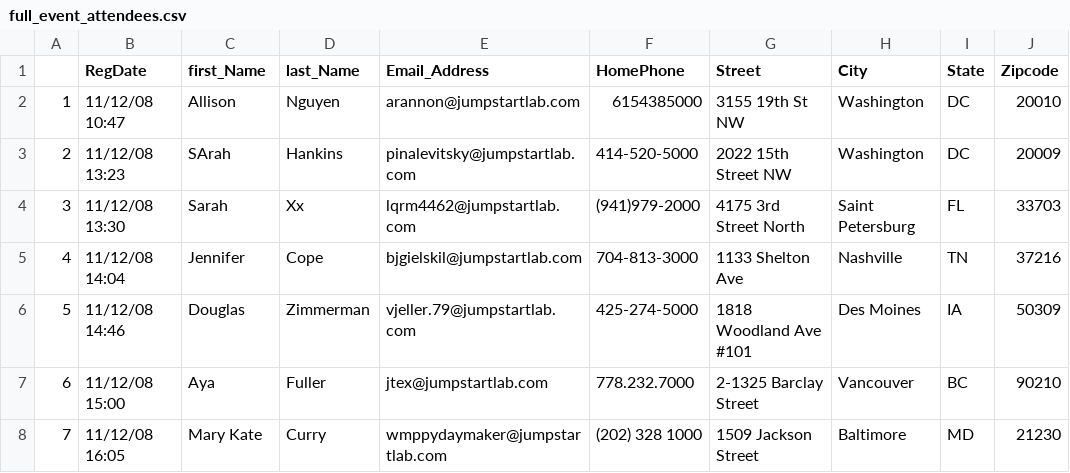
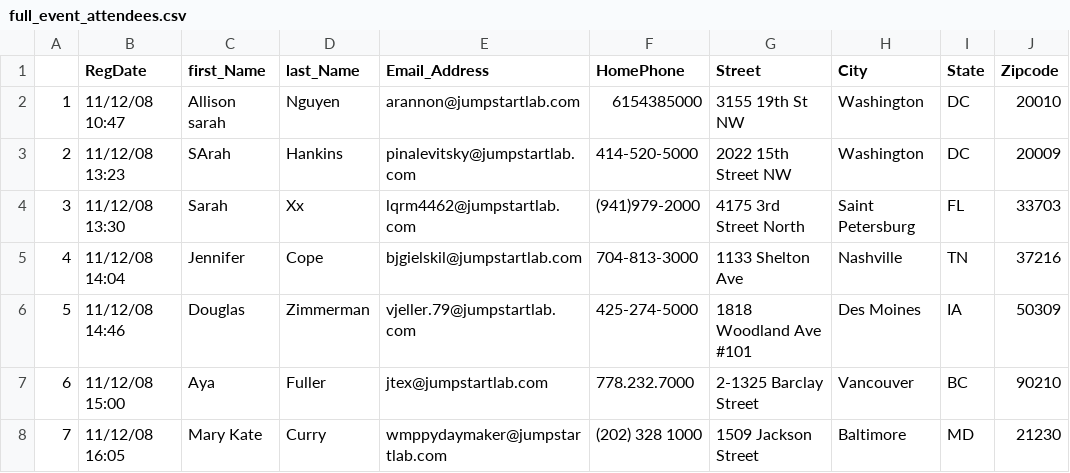
Before and after one commit to nicholasmbogo/event_manager, a CSV file: full_event_attendees.csv, drawn as a sheet; only a part is shown.

```diff
--- a/full_event_attendees.csv
+++ b/full_event_attendees.csv
@@ -1,3 +1,3 @@
  ,RegDate,first_Name,last_Name,Email_Address,HomePhone,Street,City,State,Zipcode
-1,11/12/08 10:47,Allison,Nguyen,arannon@jumpstartlab.com,6154385000,3155 19th St NW,Washington,DC,20010
+1,11/12/08 10:47,Allison sarah,Nguyen,arannon@jumpstartlab.com,6154385000,3155 19th St NW,Washington,DC,20010
 2,11/12/08 13:23,SArah,Hankins,pinalevitsky@jumpstartlab.com,414-520-5000,2022 15th Street NW,Washington,DC,20009
```
Also changed, not shown: 2 other files.
